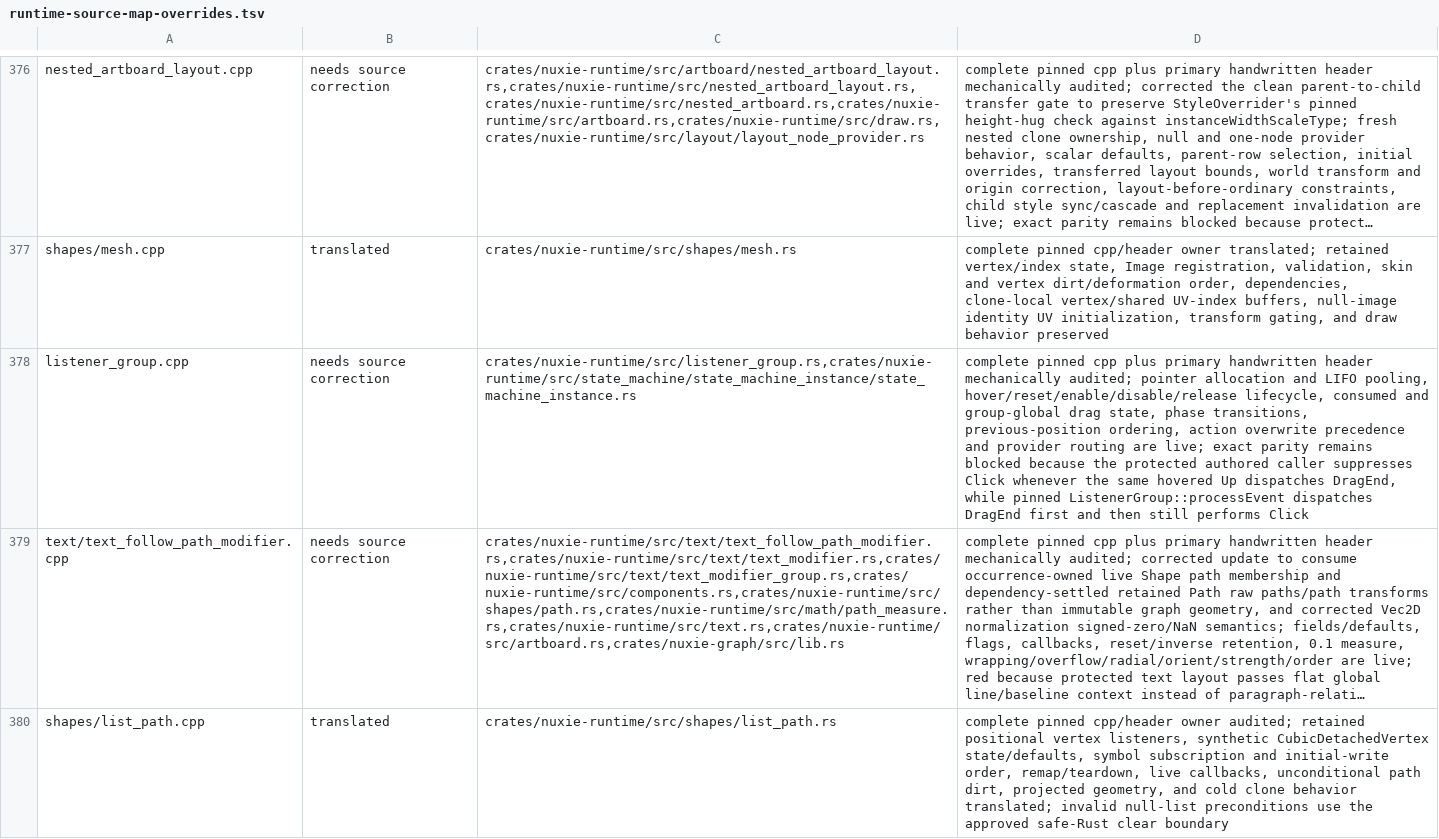
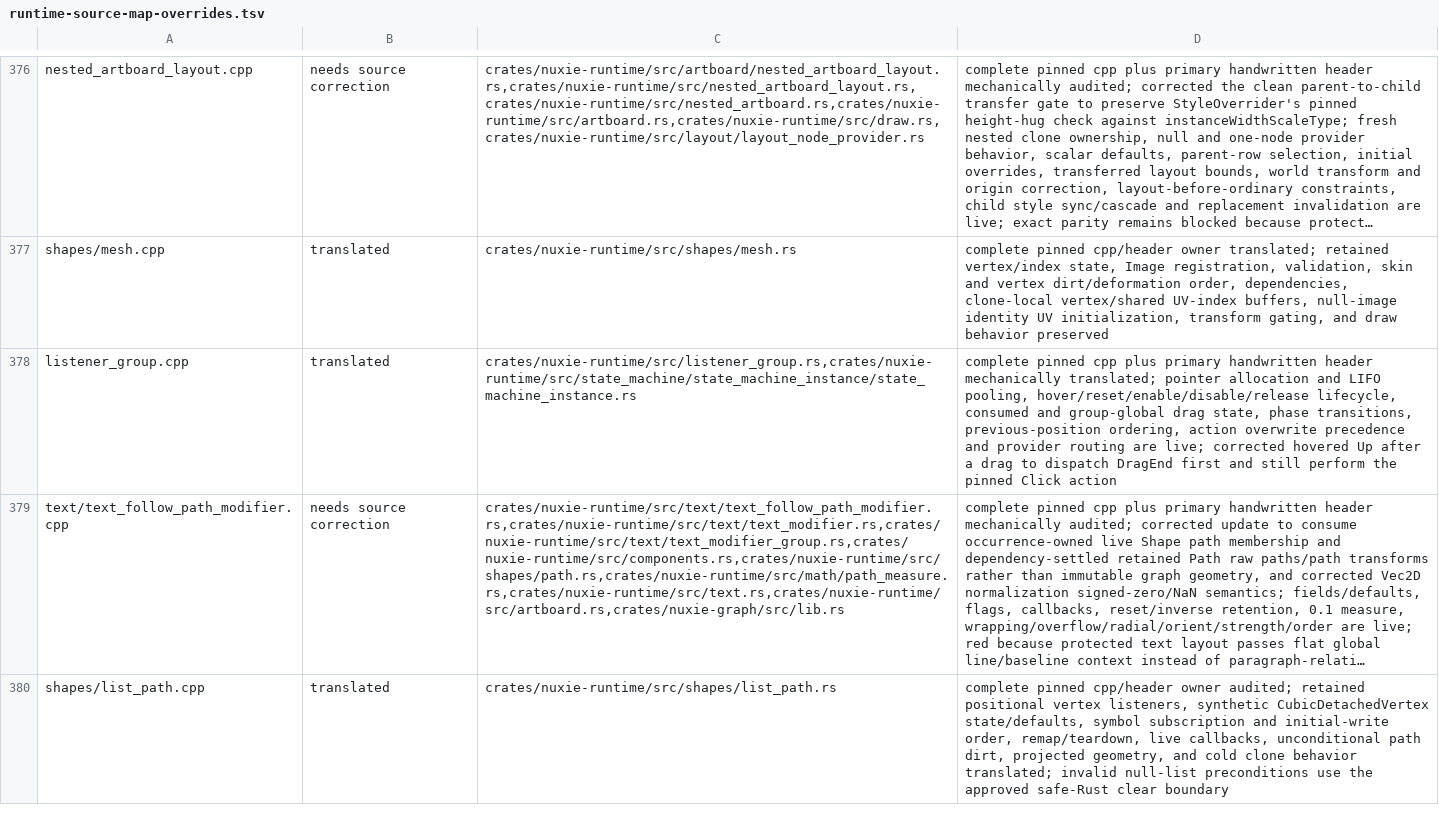
Before and after one commit to nuxieai/nuxie-runtime, a TSV file: docs/runtime-source-map-overrides.tsv, drawn as a sheet; only a part is shown, gaps mark what is left out; long unchanged cells end in …; the diff names each change by its address in the sheet, - before the commit and + after, or states it on an @@ line.

Commit message:
Restore ListenerGroup click after drag end

```diff
--- a/docs/runtime-source-map-overrides.tsv
+++ b/docs/runtime-source-map-overrides.tsv
-B378: needs source correction
+B378: translated
-D378: …header mechanically audited; pointer allocation and LIFO pooling, hover/reset/enable/disable/release lifecycle, consumed and group-global drag state, phase transitions, previous-position ordering, action overwrite precedence and provider routing are live; exact parity remains blocked because the protected authored caller suppresses Click whenever the same hovered Up dispatches DragEnd, while pinned ListenerGroup::processEvent dispatches DragEnd first and then still performs Click
+D378: …header mechanically translated; pointer allocation and LIFO pooling, hover/reset/enable/disable/release lifecycle, consumed and group-global drag state, phase transitions, previous-position ordering, action overwrite precedence and provider routing are live; corrected hovered Up after a drag to dispatch DragEnd first and still perform the pinned Click action
```
Also changed, not shown: 1 other file.
